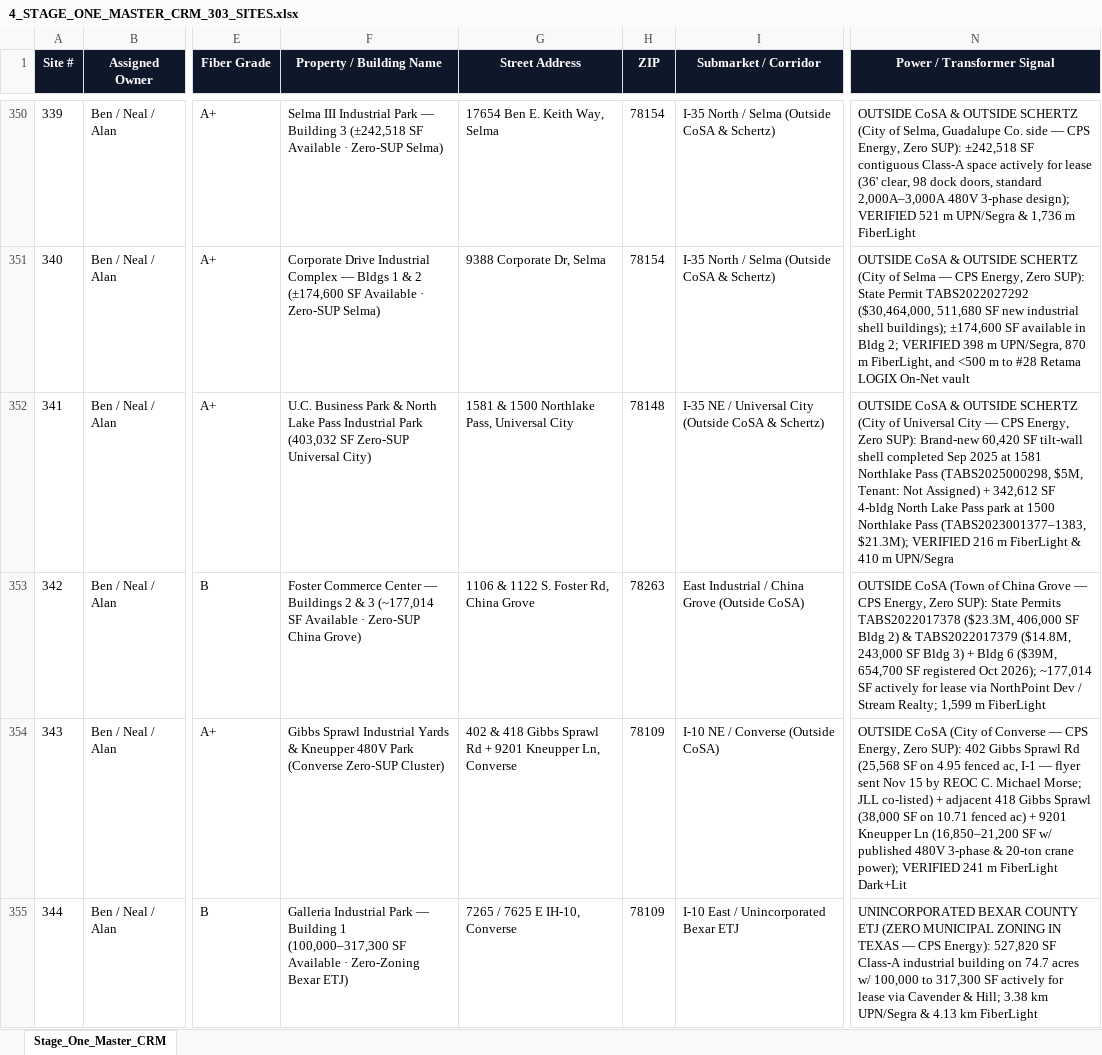
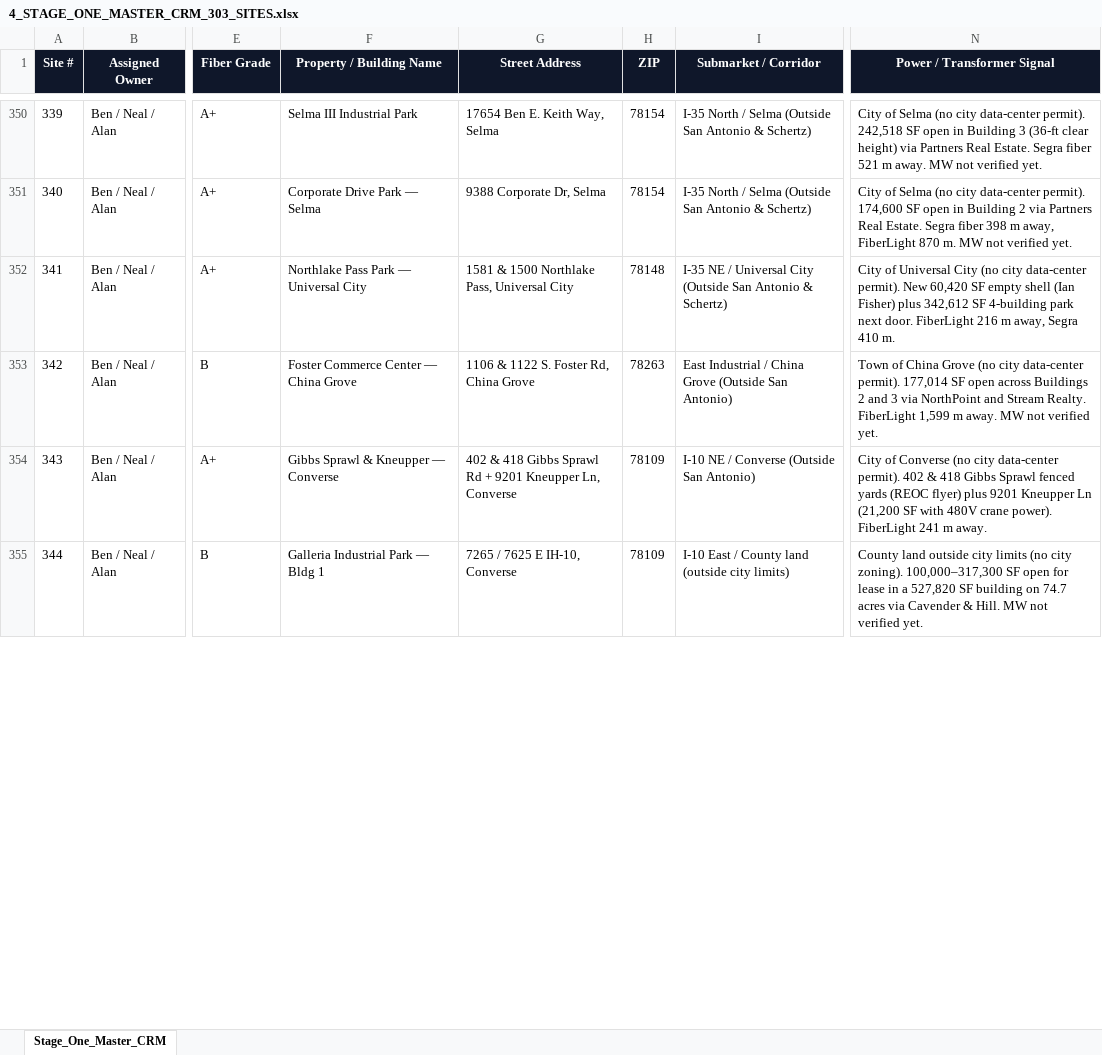
Before and after one commit to shinertx/sa-power-map, an Excel workbook: 4_STAGE_ONE_MASTER_CRM_303_SITES.xlsx, sheet Stage_One_Master_CRM, drawn as a sheet; only a part is shown, gaps mark what is left out; values as stored, in another font and other column widths than the file's, no borders; the diff covers the shown part only; the diff names each change by its address in the sheet, - before the commit and + after, or states it on an @@ line.

```diff
--- a/4_STAGE_ONE_MASTER_CRM_303_SITES.xlsx (sheet Stage_One_Master_CRM)
+++ b/4_STAGE_ONE_MASTER_CRM_303_SITES.xlsx (sheet Stage_One_Master_CRM)
-F350 (Property / Building Name): …Industrial Park — Building 3 (±242,518 SF Available · Zero-SUP Selma)
+F350 (Property / Building Name): …Industrial Park
-I350:I351 (Submarket / Corridor): …Selma (Outside CoSA & Schertz)
+I350:I351 (Submarket / Corridor): …Selma (Outside San Antonio & Schertz)
-N350 (Power / Transformer Signal): OUTSIDE CoSA & OUTSIDE SCHERTZ (City of Selma, Guadalupe Co. side — CPS Energy, Zero SUP): ±242,518 SF contiguous Class-A space actively for lease (36' clear, 98 dock doors, standard 2,000A–3,000A 480V 3-phase design); VERIFIED 521 m UPN/Segra & 1,736 m FiberLight
+N350 (Power / Transformer Signal): City of Selma (no city data-center permit). 242,518 SF open in Building 3 (36-ft clear height) via Partners Real Estate. Segra fiber 521 m away. MW not verified yet.
-F351 (Property / Building Name): Corporate Drive Industrial Complex — Bldgs 1 & 2 (±174,600 SF Available · Zero-SUP Selma)
+F351 (Property / Building Name): Corporate Drive Park — Selma
-N351 (Power / Transformer Signal): OUTSIDE CoSA & OUTSIDE SCHERTZ (City of Selma — CPS Energy, Zero SUP): State Permit TABS2022027292 ($30,464,000, 511,680 SF new industrial shell buildings); ±174,600 SF available in Bldg 2; VERIFIED 398 m UPN/Segra, 870 m FiberLight, and <500 m to #28 Retama LOGIX On-Net vault
+N351 (Power / Transformer Signal): City of Selma (no city data-center permit). 174,600 SF open in Building 2 via Partners Real Estate. Segra fiber 398 m away, FiberLight 870 m. MW not verified yet.
-F352 (Property / Building Name): U.C. Business Park & North Lake Pass Industrial Park (403,032 SF Zero-SUP Universal City)
+F352 (Property / Building Name): Northlake Pass Park — Universal City
-I352 (Submarket / Corridor): …City (Outside CoSA & Schertz)
+I352 (Submarket / Corridor): …City (Outside San Antonio & Schertz)
-N352 (Power / Transformer Signal): OUTSIDE CoSA & OUTSIDE SCHERTZ (City of Universal City — CPS Energy, Zero SUP): Brand-new 60,420 SF tilt-wall shell completed Sep 2025 at 1581 Northlake Pass (TABS2025000298, $5M, Tenant: Not Assigned) + 342,612 SF 4-bldg North Lake Pass park at 1500 Northlake Pass (TABS2023001377–1383, $21.3M); VERIFIED 216 m FiberLight & 410 m UPN/Segra
+N352 (Power / Transformer Signal): City of Universal City (no city data-center permit). New 60,420 SF empty shell (Ian Fisher) plus 342,612 SF 4-building park next door. FiberLight 216 m away, Segra 410 m.
-F353 (Property / Building Name): …Center — Buildings 2 & 3 (~177,014 SF Available · Zero-SUP China Grove)
+F353 (Property / Building Name): …Center — China Grove
-I353 (Submarket / Corridor): …Grove (Outside CoSA)
+I353 (Submarket / Corridor): …Grove (Outside San Antonio)
-N353 (Power / Transformer Signal): OUTSIDE CoSA (Town of China Grove — CPS Energy, Zero SUP): State Permits TABS2022017378 ($23.3M, 406,000 SF Bldg 2) & TABS2022017379 ($14.8M, 243,000 SF Bldg 3) + Bldg 6 ($39M, 654,700 SF registered Oct 2026); ~177,014 SF actively for lease via NorthPoint Dev / Stream Realty; 1,599 m FiberLight
+N353 (Power / Transformer Signal): Town of China Grove (no city data-center permit). 177,014 SF open across Buildings 2 and 3 via NorthPoint and Stream Realty. FiberLight 1,599 m away. MW not verified yet.
-F354 (Property / Building Name): Gibbs Sprawl Industrial Yards & Kneupper 480V Park (Converse Zero-SUP Cluster)
+F354 (Property / Building Name): Gibbs Sprawl & Kneupper — Converse
-I354 (Submarket / Corridor): I-10 NE / Converse (Outside CoSA)
+I354 (Submarket / Corridor): I-10 NE / Converse (Outside San Antonio)
-N354 (Power / Transformer Signal): OUTSIDE CoSA (City of Converse — CPS Energy, Zero SUP): 402 Gibbs Sprawl Rd (25,568 SF on 4.95 fenced ac, I-1 — flyer sent Nov 15 by REOC C. Michael Morse; JLL co-listed) + adjacent 418 Gibbs Sprawl (38,000 SF on 10.71 fenced ac) + 9201 Kneupper Ln (16,850–21,200 SF w/ published 480V 3-phase & 20-ton crane power); VERIFIED 241 m FiberLight Dark+Lit
+N354 (Power / Transformer Signal): City of Converse (no city data-center permit). 402 & 418 Gibbs Sprawl fenced yards (REOC flyer) plus 9201 Kneupper Ln (21,200 SF with 480V crane power). FiberLight 241 m away.
-F355 (Property / Building Name): …Park — Building 1 (100,000–317,300 SF Available · Zero-Zoning Bexar ETJ)
+F355 (Property / Building Name): …Park — Bldg 1
-I355 (Submarket / Corridor): I-10 East / Unincorporated Bexar ETJ
+I355 (Submarket / Corridor): I-10 East / County land (outside city limits)
-N355 (Power / Transformer Signal): UNINCORPORATED BEXAR COUNTY ETJ (ZERO MUNICIPAL ZONING IN TEXAS — CPS Energy): 527,820 SF Class-A industrial building on 74.7 acres w/ 100,000 to 317,300 SF actively for lease via Cavender & Hill; 3.38 km UPN/Segra & 4.13 km FiberLight
+N355 (Power / Transformer Signal): County land outside city limits (no city zoning). 100,000–317,300 SF open for lease in a 527,820 SF building on 74.7 acres via Cavender & Hill. MW not verified yet.
```
Also changed, not shown: 174 edited cells elsewhere in this sheet, 5 other files.
